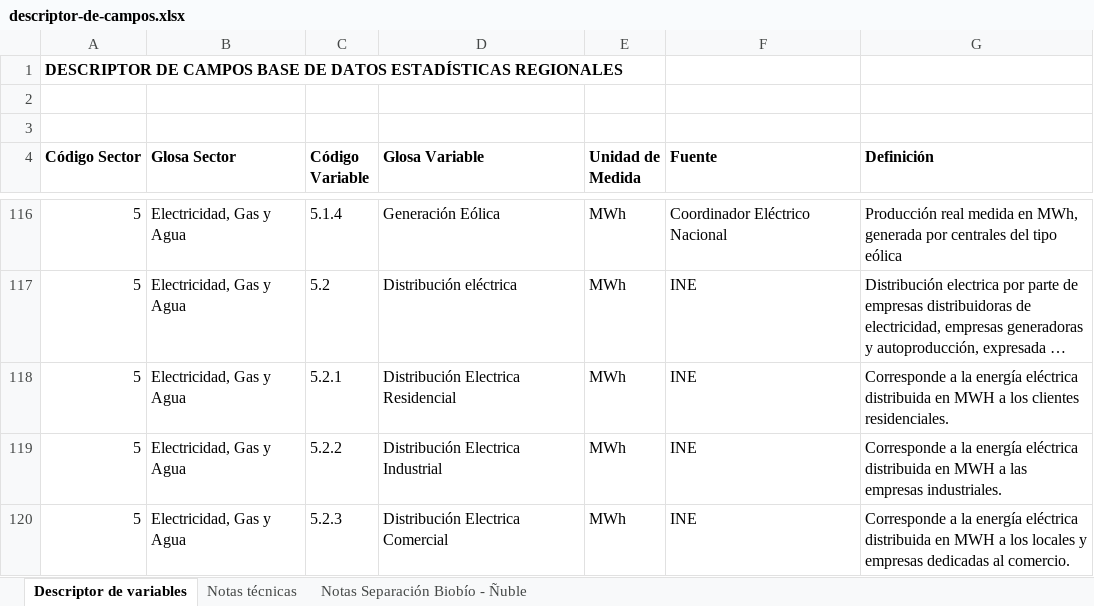
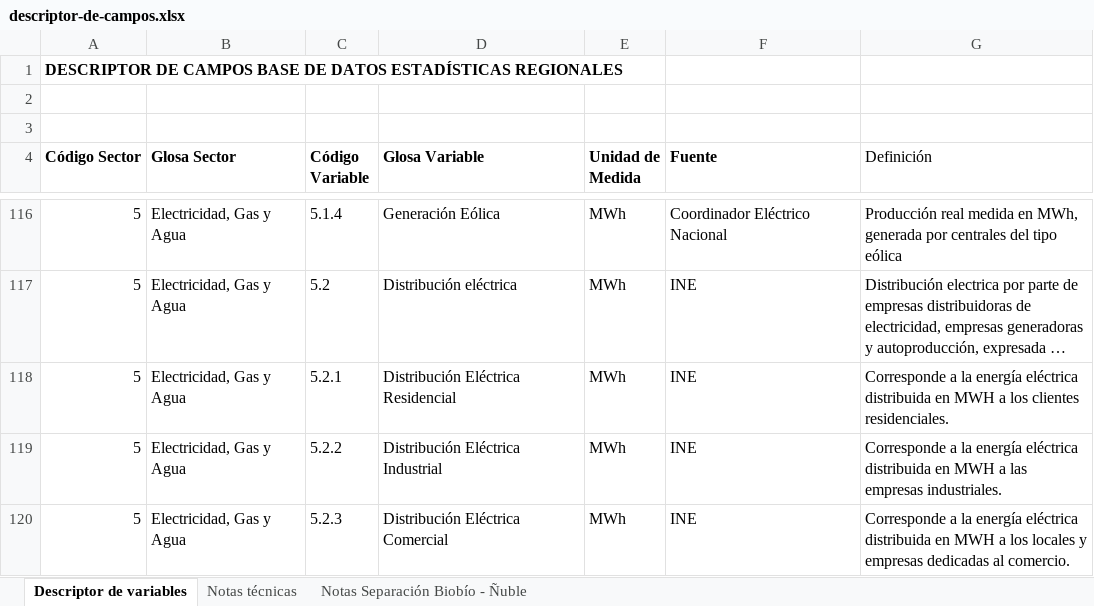
Before and after one commit to Sud-Austral/EstadisticasRegionales, an Excel workbook: Estadísticas Regionales/descriptor-de-campos.xlsx, sheet Descriptor de variables, drawn as a sheet; only a part is shown, gaps mark what is left out; long unchanged cells end in …; values as stored, in another font and other column widths than the file's, no borders; the diff covers the shown part only; the diff names each change by its address in the sheet, - before the commit and + after, or states it on an @@ line.

```diff
--- a/Estadísticas Regionales/descriptor-de-campos.xlsx (sheet Descriptor de variables)
+++ b/Estadísticas Regionales/descriptor-de-campos.xlsx (sheet Descriptor de variables)
-G4 bold: on
+G4 bold: off
-D118 (Glosa Variable): Distribución Electrica Residencial
+D118 (Glosa Variable): Distribución Eléctrica Residencial
-D119 (Glosa Variable): Distribución Electrica Industrial
+D119 (Glosa Variable): Distribución Eléctrica Industrial
-D120 (Glosa Variable): Distribución Electrica Comercial
+D120 (Glosa Variable): Distribución Eléctrica Comercial
```
Also changed, not shown: 6 edited cells elsewhere in this sheet, sheet Notas técnicas, Estadísticas Regionales/estadísticas-regionales.xlsx.
